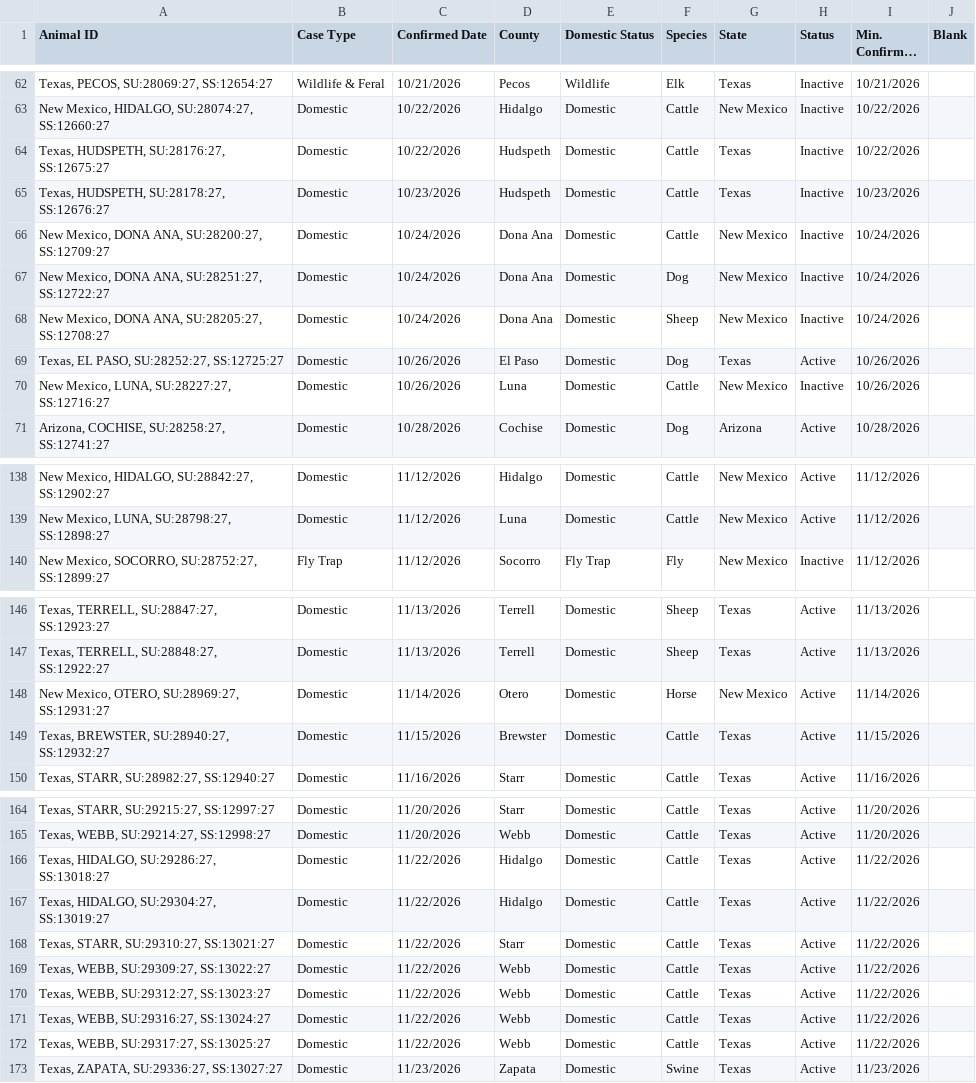
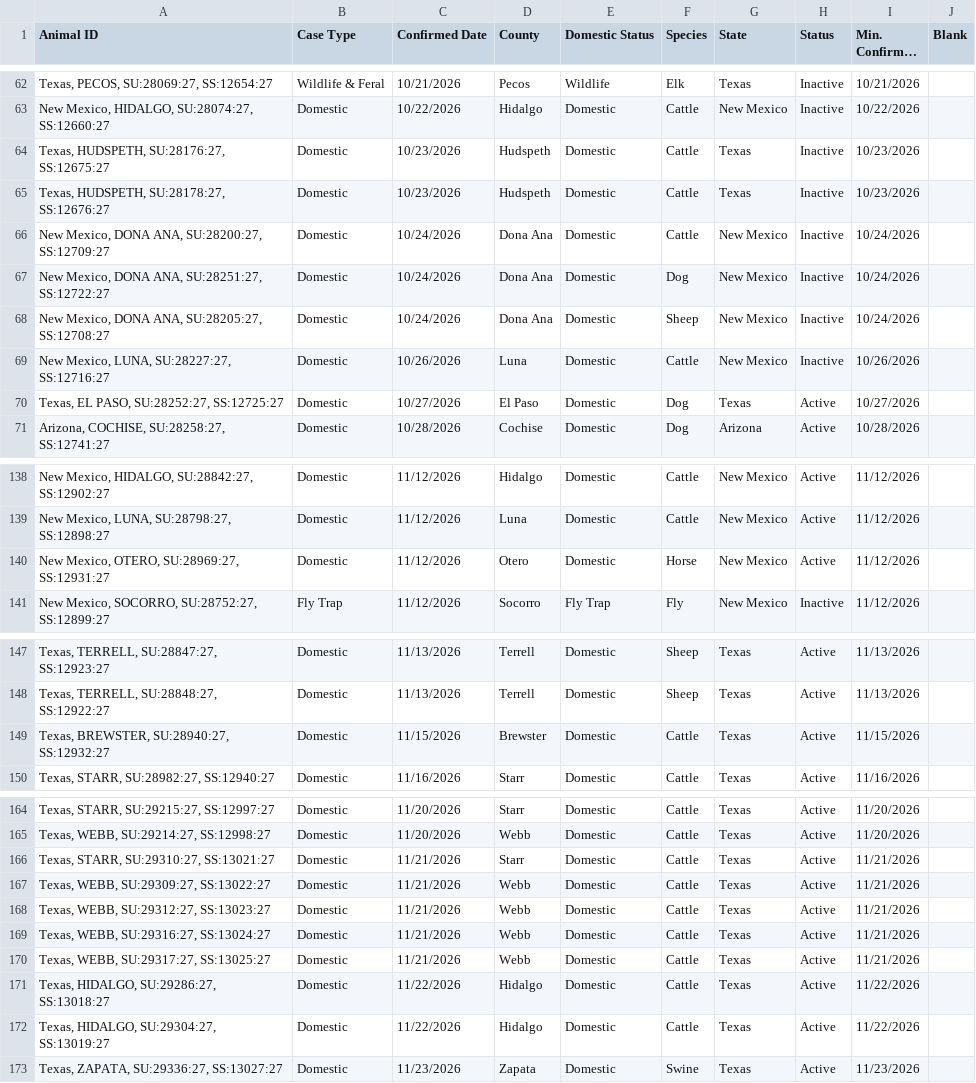
Before and after one commit to shoemakeb-web/nws-data, a CSV file: usda_nws_cases_full.csv, drawn as a sheet; only a part is shown, gaps mark what is left out; long unchanged cells end in …; removed rows and columns are numbered as before the commit, all else as after; the diff covers the shown part only; the diff names each change by its address in the sheet, - before the commit and + after, or states it on an @@ line.

```diff
--- a/usda_nws_cases_full.csv
+++ b/usda_nws_cases_full.csv
-C64 (Confirmed Date): 10/22/2026
+C64 (Confirmed Date): 10/23/2026
-I64 (Min. Confirmed Date): 10/22/2026
+I64 (Min. Confirmed Date): 10/23/2026
-row 69: Texas, EL PASO, SU:28252:27, SS:12725:27 | Domestic | 10/26/2026 | El Paso | Domestic | Dog | Texas | Active | 10/26/2026
+row 70: Texas, EL PASO, SU:28252:27, SS:12725:27 | Domestic | 10/27/2026 | El Paso | Domestic | Dog | Texas | Active | 10/27/2026
+row 140: New Mexico, OTERO, SU:28969:27, SS:12931:27 | Domestic | 11/12/2026 | Otero | Domestic | Horse | New Mexico | Active | 11/12/2026
-row 148: New Mexico, OTERO, SU:28969:27, SS:12931:27 | Domestic | 11/14/2026 | Otero | Domestic | Horse | New Mexico | Active | 11/14/2026
+row 166: Texas, STARR, SU:29310:27, SS:13021:27 | Domestic | 11/21/2026 | Starr | Domestic | Cattle | Texas | Active | 11/21/2026
+row 167: Texas, WEBB, SU:29309:27, SS:13022:27 | Domestic | 11/21/2026 | Webb | Domestic | Cattle | Texas | Active | 11/21/2026
+row 168: Texas, WEBB, SU:29312:27, SS:13023:27 | Domestic | 11/21/2026 | Webb | Domestic | Cattle | Texas | Active | 11/21/2026
+row 169: Texas, WEBB, SU:29316:27, SS:13024:27 | Domestic | 11/21/2026 | Webb | Domestic | Cattle | Texas | Active | 11/21/2026
+row 170: Texas, WEBB, SU:29317:27, SS:13025:27 | Domestic | 11/21/2026 | Webb | Domestic | Cattle | Texas | Active | 11/21/2026
-row 168: Texas, STARR, SU:29310:27, SS:13021:27 | Domestic | 11/22/2026 | Starr | Domestic | Cattle | Texas | Active | 11/22/2026
-row 169: Texas, WEBB, SU:29309:27, SS:13022:27 | Domestic | 11/22/2026 | Webb | Domestic | Cattle | Texas | Active | 11/22/2026
-row 170: Texas, WEBB, SU:29312:27, SS:13023:27 | Domestic | 11/22/2026 | Webb | Domestic | Cattle | Texas | Active | 11/22/2026
-row 171: Texas, WEBB, SU:29316:27, SS:13024:27 | Domestic | 11/22/2026 | Webb | Domestic | Cattle | Texas | Active | 11/22/2026
-row 172: Texas, WEBB, SU:29317:27, SS:13025:27 | Domestic | 11/22/2026 | Webb | Domestic | Cattle | Texas | Active | 11/22/2026
```
Also changed, not shown: 1 added row and 3 edited cells elsewhere in this file, 1 other file.
